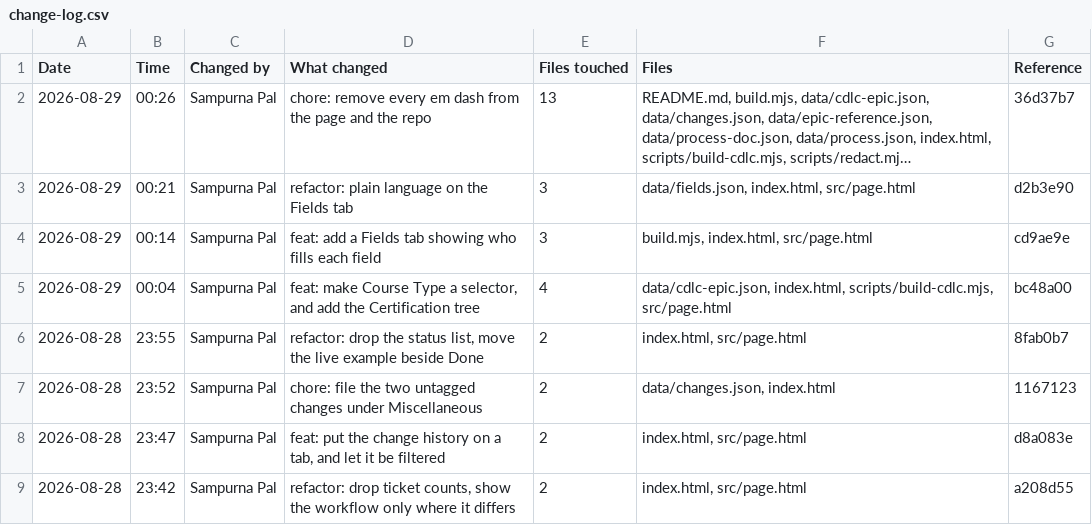
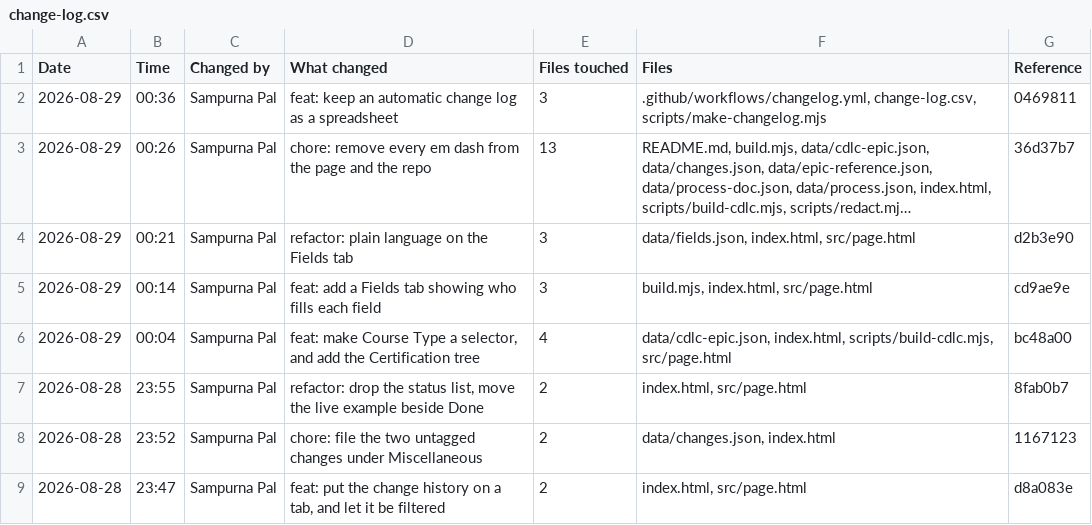
Before and after one commit to palsampurna16-prog/cdlc-workflow-record, a CSV file: change-log.csv, drawn as a sheet; only a part is shown; the shorter side is filled out with more unchanged rows; long unchanged cells end in …; the diff names each change by its address in the sheet, - before the commit and + after, or states it on an @@ line.

```diff
--- a/change-log.csv
+++ b/change-log.csv
+row 2: 2026-08-29 | 00:36 | Sampurna Pal | feat: keep an automatic change log as a spreadsheet | 3 | .github/workflows/changelog.yml, change-log.csv, scripts/make-changelog.mjs | 0469811
```
